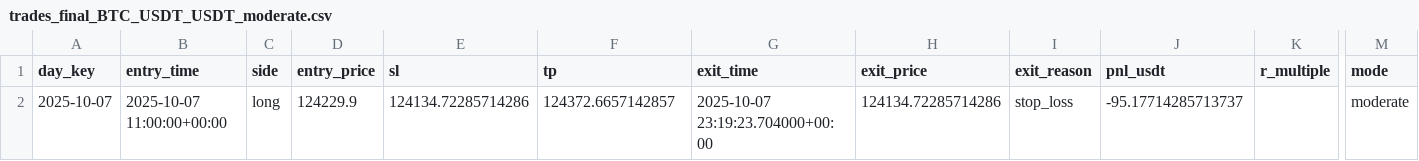
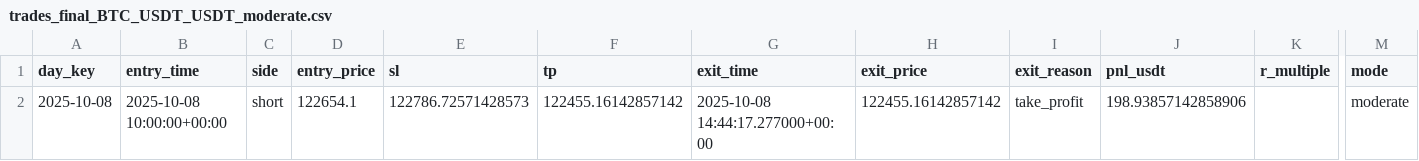
Before and after one commit to LautaroIbanez/One_Trade, a CSV file: data/trades_final_BTC_USDT_USDT_moderate.csv, drawn as a sheet; only a part is shown, gaps mark what is left out; removed rows and columns are numbered as before the commit, all else as after; rows hold the shown columns only; the diff names each change by its address in the sheet, - before the commit and + after, or states it on an @@ line.

```diff
--- a/data/trades_final_BTC_USDT_USDT_moderate.csv
+++ b/data/trades_final_BTC_USDT_USDT_moderate.csv
-row 2: 2025-10-07 | 2025-10-07 11:00:00+00:00 | long | 124229.9 | 124134.72285714286 | 124372.6657142857 | 2025-10-07 23:19:23.704000+00:00 | 124134.72285714286 | stop_loss | -95.17714285713737 |  | moderate
+row 2: 2025-10-08 | 2025-10-08 10:00:00+00:00 | short | 122654.1 | 122786.72571428573 | 122455.16142857142 | 2025-10-08 14:44:17.277000+00:00 | 122455.16142857142 | take_profit | 198.93857142858906 |  | moderate
```
Also changed, not shown: 8 other files.
